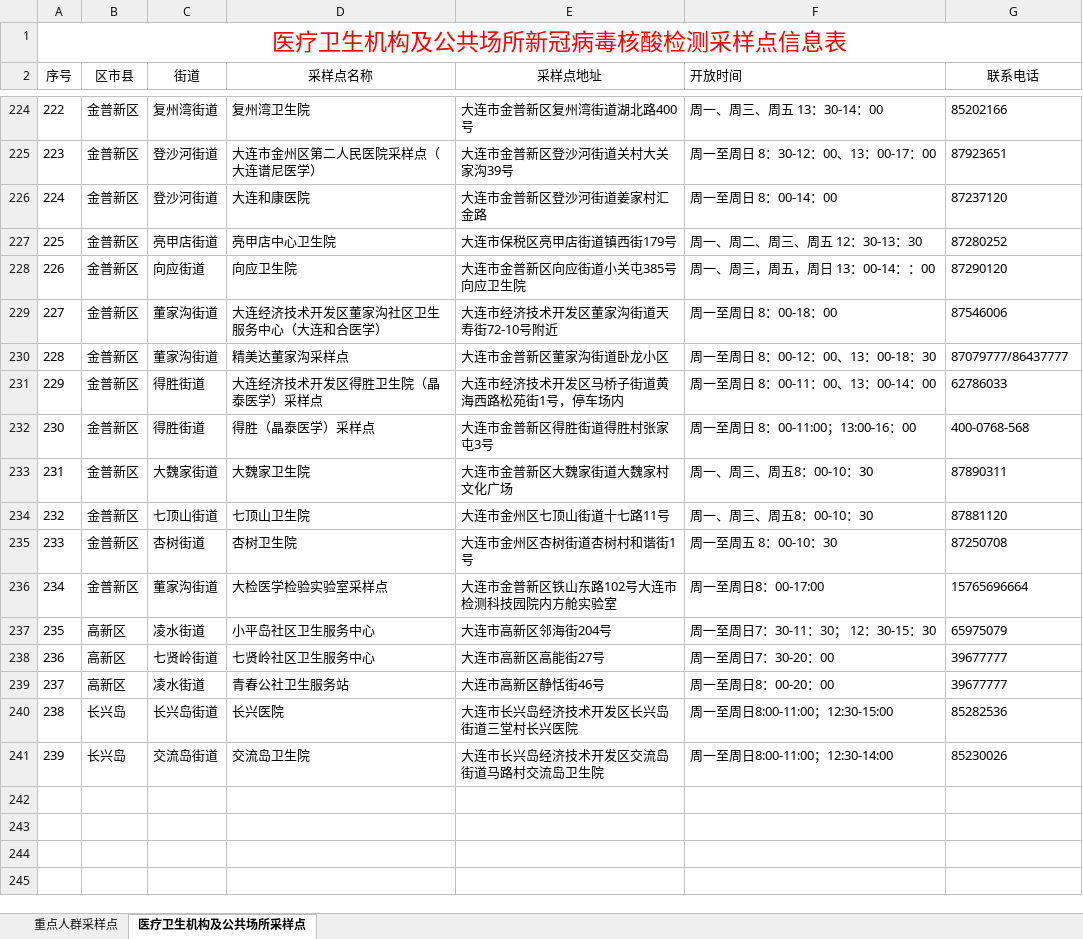
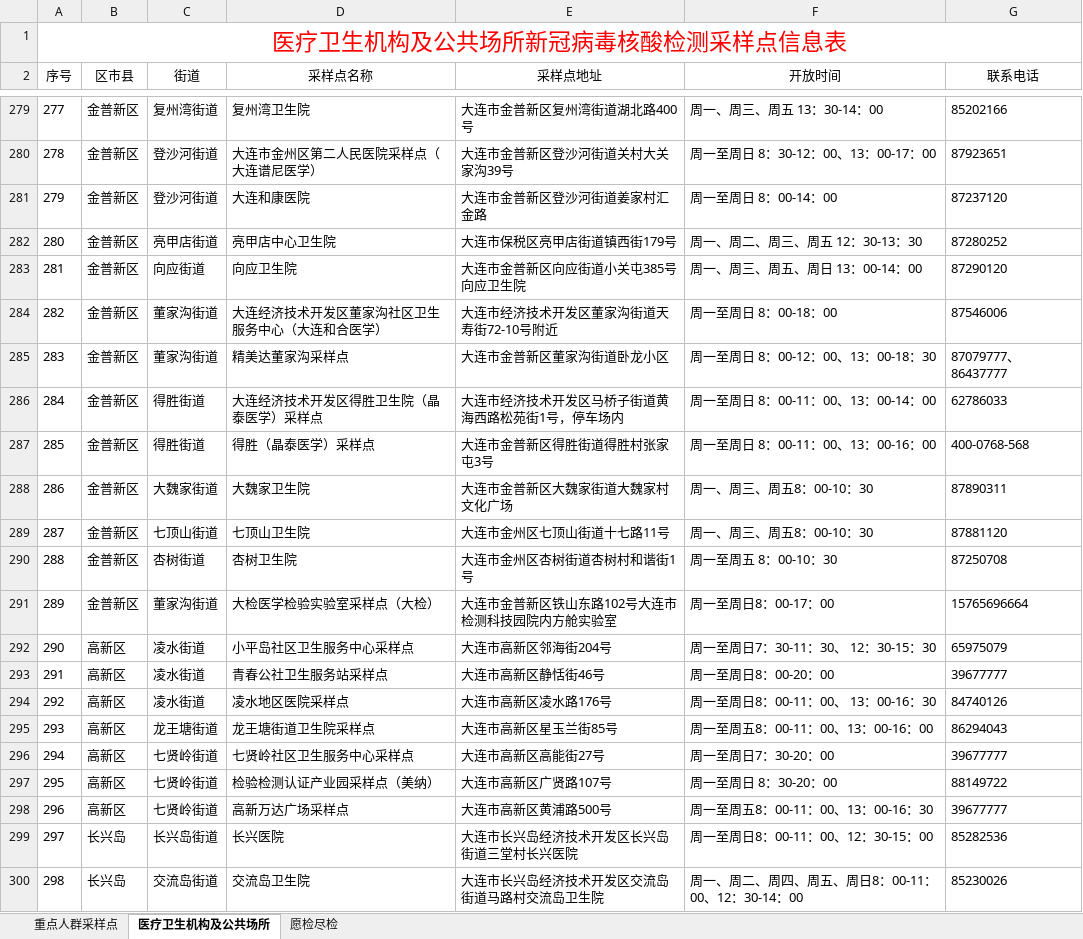
Before and after one commit to Pilchark/covid-info, an Excel workbook: data/data.xlsx, sheet 医疗卫生机构及公共场所, drawn as a sheet; only a part is shown, gaps mark what is left out; values as stored, in another font and other column widths than the file's, no borders; removed rows and columns are numbered as before the commit, all else as after; the diff covers the shown part only; the diff names each change by its address in the sheet, - before the commit and + after, or states it on an @@ line.

Commit message:
update json file and new data; update data_process process single sheet;

```diff
--- a/data/data.xlsx (sheet 医疗卫生机构及公共场所)
+++ b/data/data.xlsx (sheet 医疗卫生机构及公共场所)
-sheet tab: 医疗卫生机构及公共场所采样点
+sheet tab: 医疗卫生机构及公共场所
+sheet tab: 愿检尽检
-F2 alignment: left
+F2 alignment: center
@@ column A (序号) renumbered from row 8 down @@
-F283 (开放时间): 周一、周三，周五，周日 13：00-14：：00
+F283 (开放时间): 周一、周三、周五、周日 13：00-14：00
-G285 (联系电话): 87079777/86437777
+G285 (联系电话): 87079777、86437777
-F287 (开放时间): 周一至周日 8：00-11:00；13:00-16：00
+F287 (开放时间): 周一至周日 8：00-11：00、13：00-16：00
-D291 (采样点名称): 大检医学检验实验室采样点
+D291 (采样点名称): 大检医学检验实验室采样点（大检）
-F291 (开放时间): 周一至周日8：00-17:00
+F291 (开放时间): 周一至周日8：00-17：00
-D292 (采样点名称): 小平岛社区卫生服务中心
+D292 (采样点名称): 小平岛社区卫生服务中心采样点
-F292 (开放时间): 周一至周日7：30-11：30； 12：30-15：30
+F292 (开放时间): 周一至周日7：30-11：30、 12：30-15：30
+row 293: 291 | 高新区 | 凌水街道 | 青春公社卫生服务站采样点 | 大连市高新区静恬街46号 | 周一至周日8：00-20：00 | 39677777
+row 294: 292 | 高新区 | 凌水街道 | 凌水地区医院采样点 | 大连市高新区凌水路176号 | 周一至周日8：00-11：00、 13：00-16：30 | 84740126
+row 295: 293 | 高新区 | 龙王塘街道 | 龙王塘街道卫生院采样点 | 大连市高新区星玉兰街85号 | 周一至周五8：00-11：00、13：00-16：00 | 86294043
-D296 (采样点名称): 七贤岭社区卫生服务中心
+D296 (采样点名称): 七贤岭社区卫生服务中心采样点
-row 239: 237 | 高新区 | 凌水街道 | 青春公社卫生服务站 | 大连市高新区静恬街46号 | 周一至周日8：00-20：00 | 39677777
+row 297: 295 | 高新区 | 七贤岭街道 | 检验检测认证产业园采样点（美纳） | 大连市高新区广贤路107号 | 周一至周日 8：30-20：00 | 88149722
+row 298: 296 | 高新区 | 七贤岭街道 | 高新万达广场采样点 | 大连市高新区黄浦路500号 | 周一至周五8：00-11：00、13：00-16：30 | 39677777
-F299 (开放时间): 周一至周日8:00-11:00；12:30-15:00
+F299 (开放时间): 周一至周日8：00-11：00、12：30-15：00
-F300 (开放时间): 周一至周日8:00-11:00；12:30-14:00
+F300 (开放时间): 周一、周二、周四、周五、周日8：00-11：00、12：30-14：00
```
Also changed, not shown: 130 added rows, 75 removed rows, 23 moved rows and 87 edited cells elsewhere in this sheet, sheet 重点人群采样点, 7 other files.
